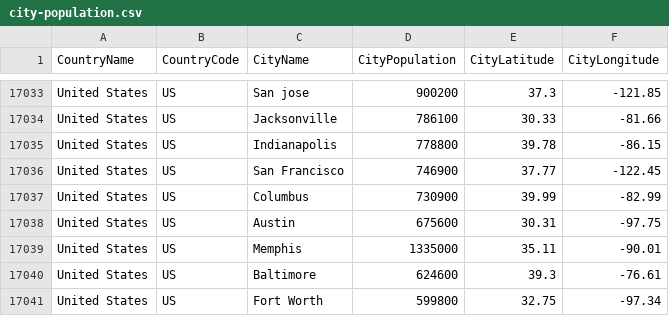
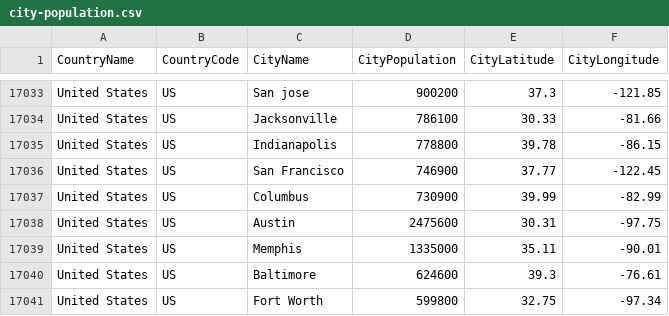
Before and after one commit to nonevision/airway-ai-project, a CSV file: src/main/resources/city-population.csv, drawn as a sheet; only a part is shown, gaps mark what is left out.

```diff
--- a/src/main/resources/city-population.csv
+++ b/src/main/resources/city-population.csv
@@ -17037,3 +17037,3 @@ United States,US,San Francisco,746900,37.77,-122.45
 United States,US,Columbus,730900,39.99,-82.99
-United States,US,Austin,675600,30.31,-97.75
+United States,US,Austin,2475600,30.31,-97.75
 United States,US,Memphis,1335000,35.11,-90.01
```
Also changed, not shown: 1 other file.
